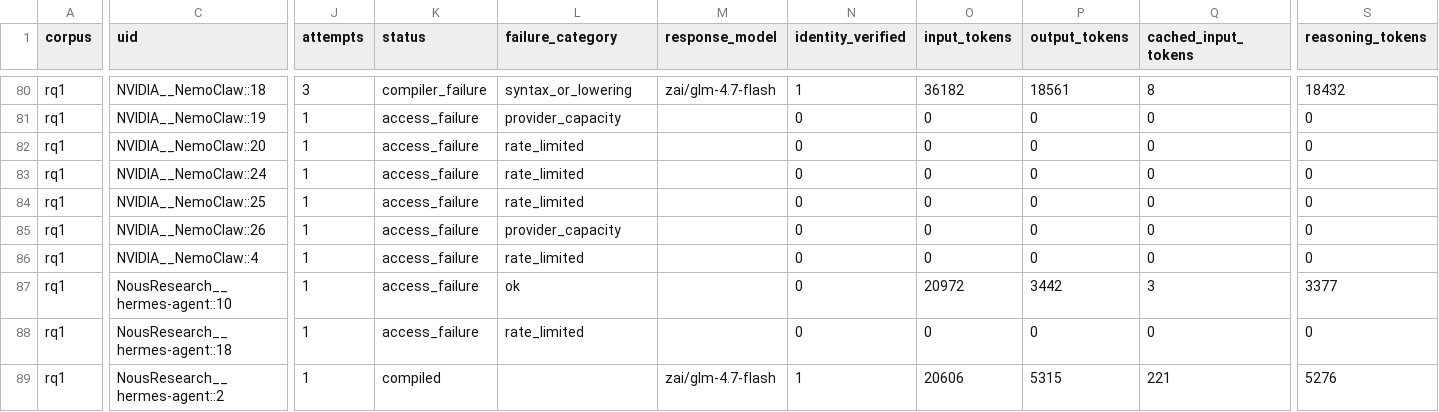
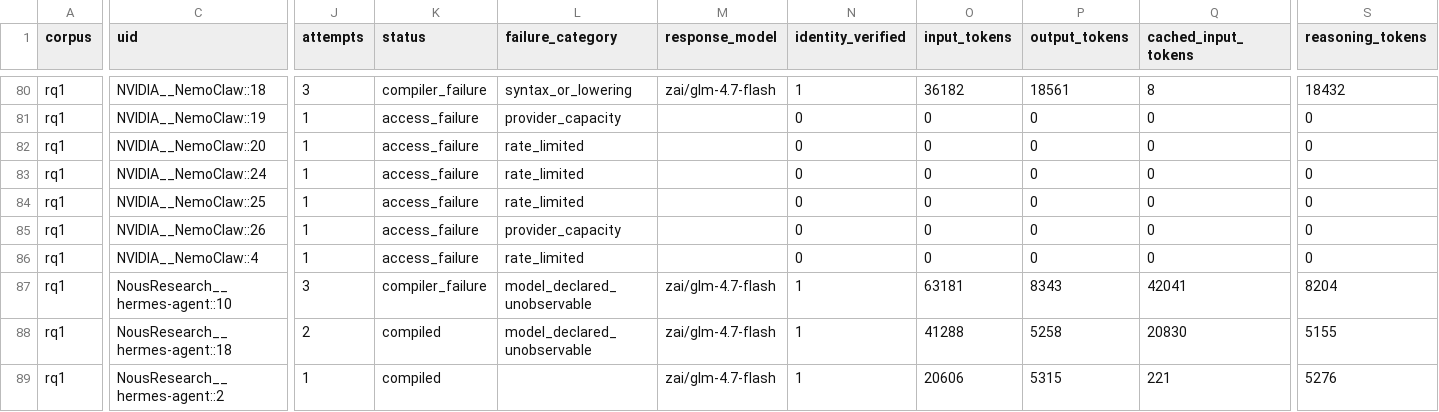
Before and after one commit to eunomia-bpf/ActPlane, a CSV file: docs/empirical-study/translation-models/translations-rq1-zai__glm-4.7-flash.csv, drawn as a sheet; only a part is shown, gaps mark what is left out; the diff covers the shown part only; the diff names each change by its address in the sheet, - before the commit and + after, or states it on an @@ line.

Commit message:
experiments: checkpoint ongoing translation measurements

```diff
--- a/docs/empirical-study/translation-models/translations-rq1-zai__glm-4.7-flash.csv
+++ b/docs/empirical-study/translation-models/translations-rq1-zai__glm-4.7-flash.csv
-J87 (attempts): 1
+J87 (attempts): 3
-K87 (status): access_failure
+K87 (status): compiler_failure
-L87 (failure_category): ok
+L87 (failure_category): model_declared_unobservable
-M87:M88 (response_model): (empty)
+M87:M88 (response_model): zai/glm-4.7-flash
-N87:N88 (identity_verified): 0
+N87:N88 (identity_verified): 1
-O87 (input_tokens): 20972
+O87 (input_tokens): 63181
-P87 (output_tokens): 3442
+P87 (output_tokens): 8343
-Q87 (cached_input_tokens): 3
+Q87 (cached_input_tokens): 42041
-S87 (reasoning_tokens): 3377
+S87 (reasoning_tokens): 8204
-J88 (attempts): 1
+J88 (attempts): 2
-K88 (status): access_failure
+K88 (status): compiled
-L88 (failure_category): rate_limited
+L88 (failure_category): model_declared_unobservable
-O88 (input_tokens): 0
+O88 (input_tokens): 41288
-P88 (output_tokens): 0
+P88 (output_tokens): 5258
-Q88 (cached_input_tokens): 0
+Q88 (cached_input_tokens): 20830
-S88 (reasoning_tokens): 0
+S88 (reasoning_tokens): 5155
```
Also changed, not shown: 36 edited cells elsewhere in this file, docs/empirical-study/translation-models/failure-counts.csv, docs/empirical-study/translation-models/failures.csv, 4 other files.
